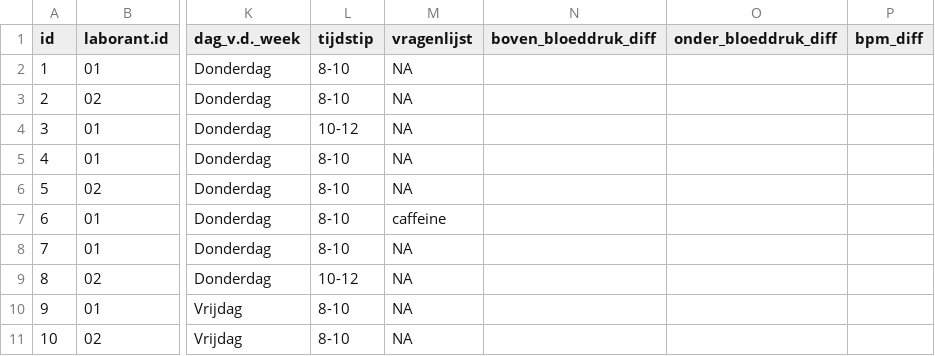
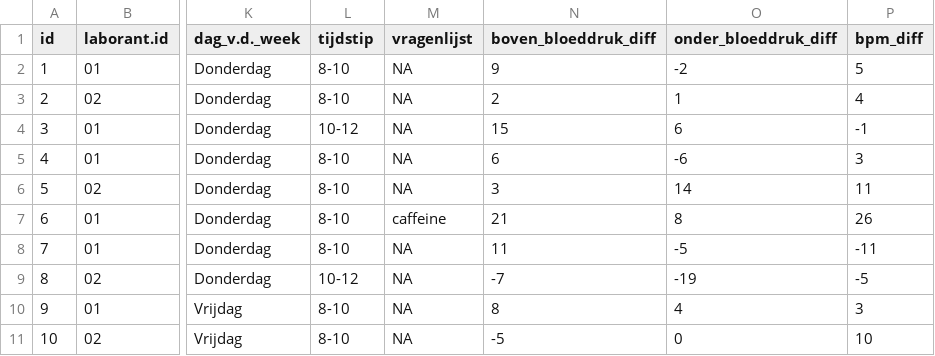
Before and after one commit to Random-Derp/Bloeddruk_muziek, a CSV file: mydata.csv, drawn as a sheet; only a part is shown, gaps mark what is left out; the diff covers the shown part only; the diff names each change by its address in the sheet, - before the commit and + after, or states it on an @@ line.

Commit message:
Added differences mydata.csv

```diff
--- a/mydata.csv
+++ b/mydata.csv
-N2 (boven_bloeddruk_diff): (empty)
+N2 (boven_bloeddruk_diff): 9
-O2 (onder_bloeddruk_diff): (empty)
+O2 (onder_bloeddruk_diff): -2
-P2 (bpm_diff): (empty)
+P2 (bpm_diff): 5
-N3 (boven_bloeddruk_diff): (empty)
+N3 (boven_bloeddruk_diff): 2
-O3 (onder_bloeddruk_diff): (empty)
+O3 (onder_bloeddruk_diff): 1
-P3 (bpm_diff): (empty)
+P3 (bpm_diff): 4
-N4 (boven_bloeddruk_diff): (empty)
+N4 (boven_bloeddruk_diff): 15
-O4 (onder_bloeddruk_diff): (empty)
+O4 (onder_bloeddruk_diff): 6
-P4 (bpm_diff): (empty)
+P4 (bpm_diff): -1
-N5 (boven_bloeddruk_diff): (empty)
+N5 (boven_bloeddruk_diff): 6
-O5 (onder_bloeddruk_diff): (empty)
+O5 (onder_bloeddruk_diff): -6
-P5 (bpm_diff): (empty)
+P5 (bpm_diff): 3
-N6 (boven_bloeddruk_diff): (empty)
+N6 (boven_bloeddruk_diff): 3
-O6 (onder_bloeddruk_diff): (empty)
+O6 (onder_bloeddruk_diff): 14
-P6 (bpm_diff): (empty)
+P6 (bpm_diff): 11
-N7 (boven_bloeddruk_diff): (empty)
+N7 (boven_bloeddruk_diff): 21
-O7 (onder_bloeddruk_diff): (empty)
+O7 (onder_bloeddruk_diff): 8
-P7 (bpm_diff): (empty)
+P7 (bpm_diff): 26
-N8 (boven_bloeddruk_diff): (empty)
+N8 (boven_bloeddruk_diff): 11
-O8 (onder_bloeddruk_diff): (empty)
+O8 (onder_bloeddruk_diff): -5
-P8 (bpm_diff): (empty)
+P8 (bpm_diff): -11
-N9 (boven_bloeddruk_diff): (empty)
+N9 (boven_bloeddruk_diff): -7
-O9 (onder_bloeddruk_diff): (empty)
+O9 (onder_bloeddruk_diff): -19
-P9 (bpm_diff): (empty)
+P9 (bpm_diff): -5
-N10 (boven_bloeddruk_diff): (empty)
+N10 (boven_bloeddruk_diff): 8
-O10 (onder_bloeddruk_diff): (empty)
+O10 (onder_bloeddruk_diff): 4
-P10 (bpm_diff): (empty)
+P10 (bpm_diff): 3
-N11 (boven_bloeddruk_diff): (empty)
+N11 (boven_bloeddruk_diff): -5
-O11 (onder_bloeddruk_diff): (empty)
+O11 (onder_bloeddruk_diff): 0
-P11 (bpm_diff): (empty)
+P11 (bpm_diff): 10
```
Also changed, not shown: 99 edited cells elsewhere in this file.
